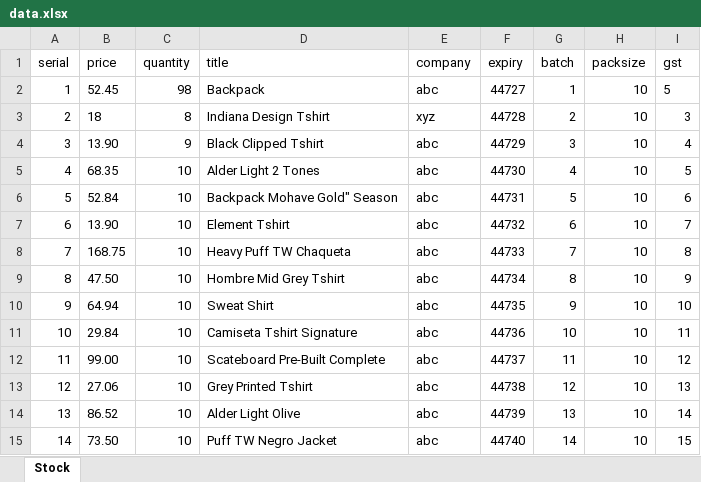
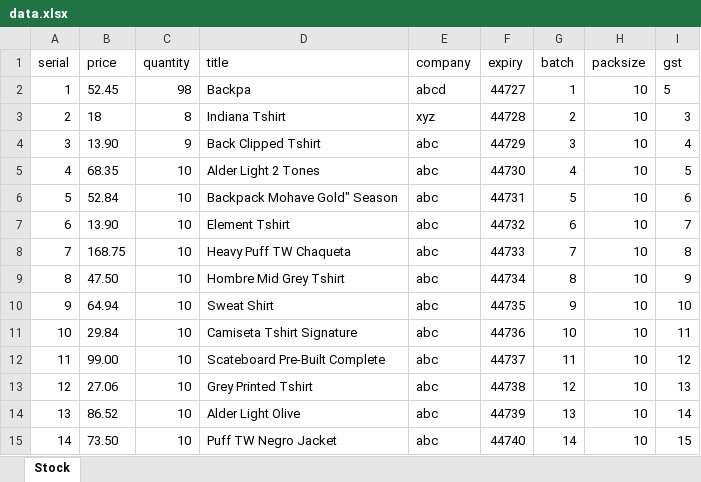
Before and after one commit to sanskarsri/EveryDayMart, an Excel workbook: data.xlsx, sheet Stock, drawn as a sheet; values as stored, in another font and other column widths than the file's, no borders; the diff names each change by its address in the sheet, - before the commit and + after, or states it on an @@ line.

```diff
--- a/data.xlsx (sheet Stock)
+++ b/data.xlsx (sheet Stock)
-D2 (title): Backpack
+D2 (title): Backpa
-E2 (company): abc
+E2 (company): abcd
-D3 (title): Indiana Design Tshirt
+D3 (title): Indiana Tshirt
-D4 (title): Black Clipped Tshirt
+D4 (title): Back Clipped Tshirt
```
Also changed, not shown: 2 other files.
